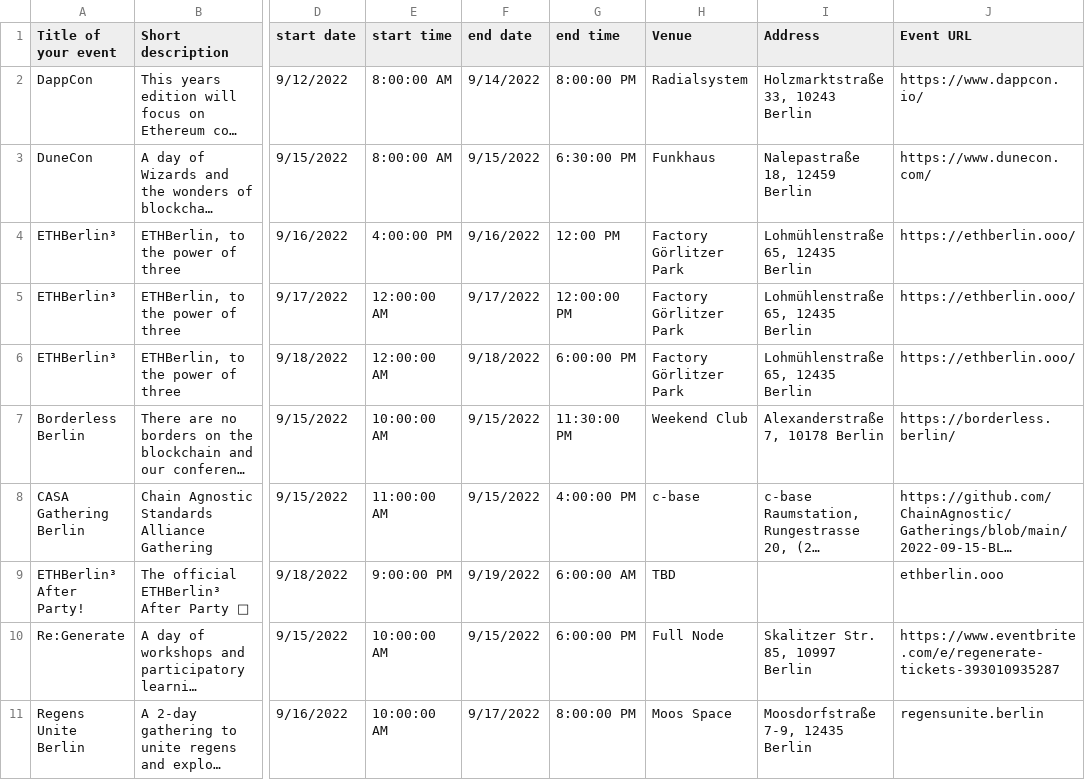
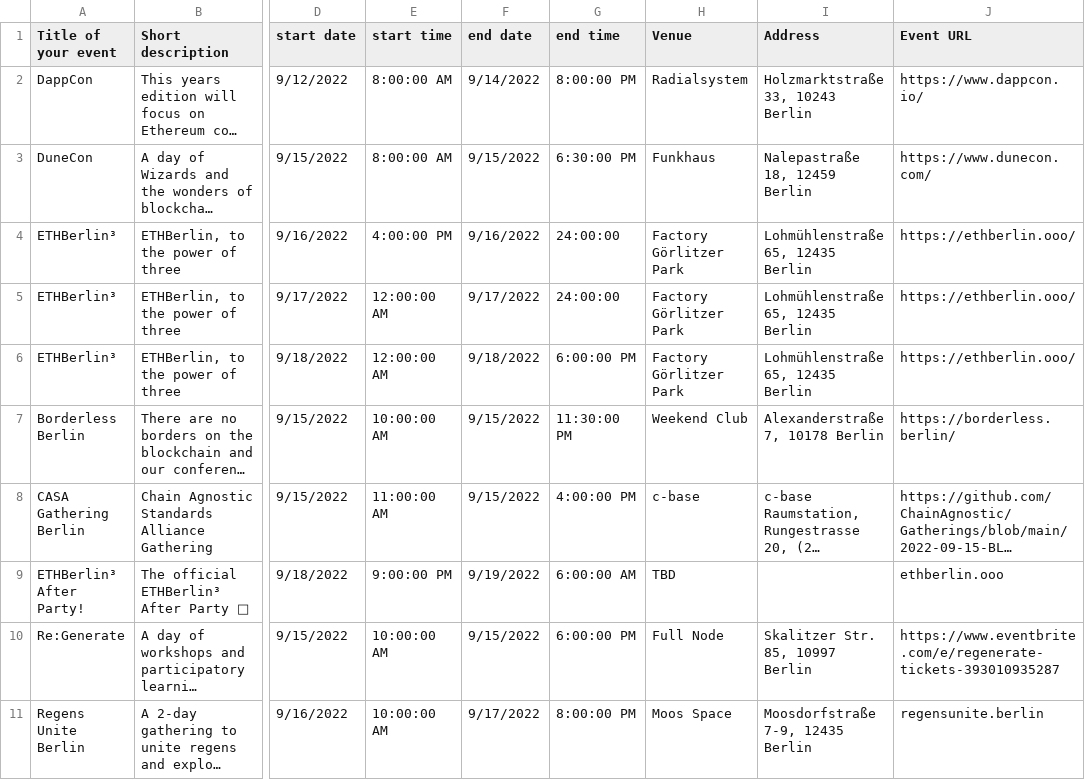
Before and after one commit to ligi/blockchainweek.berlin, a CSV file: events.csv, drawn as a sheet; only a part is shown, gaps mark what is left out; long unchanged cells end in …; the diff names each change by its address in the sheet, - before the commit and + after, or states it on an @@ line.

Commit message:
Add files via upload

```diff
--- a/events.csv
+++ b/events.csv
-G4 (end time): 12:00 PM
+G4 (end time): 24:00:00
-G5 (end time): 12:00:00 PM
+G5 (end time): 24:00:00
```
